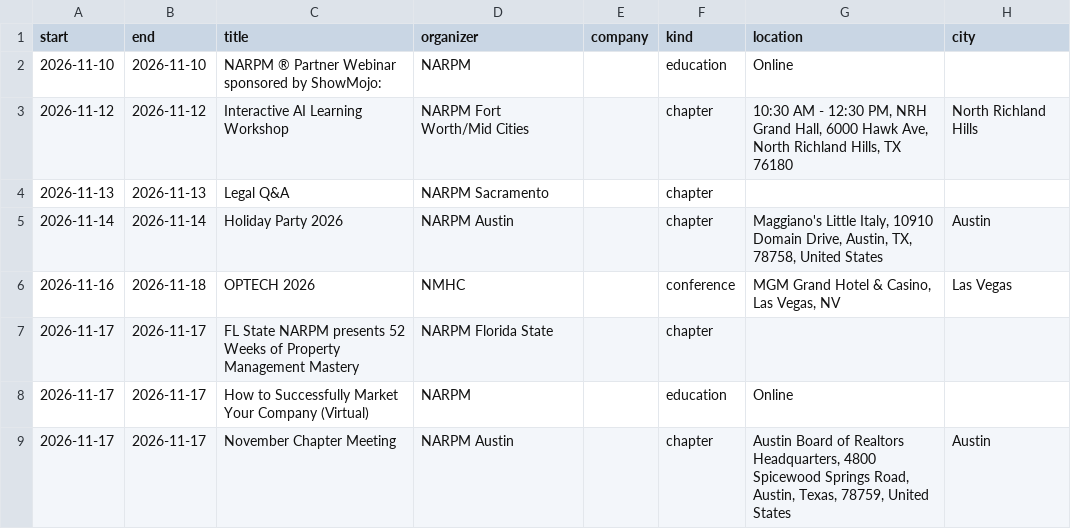
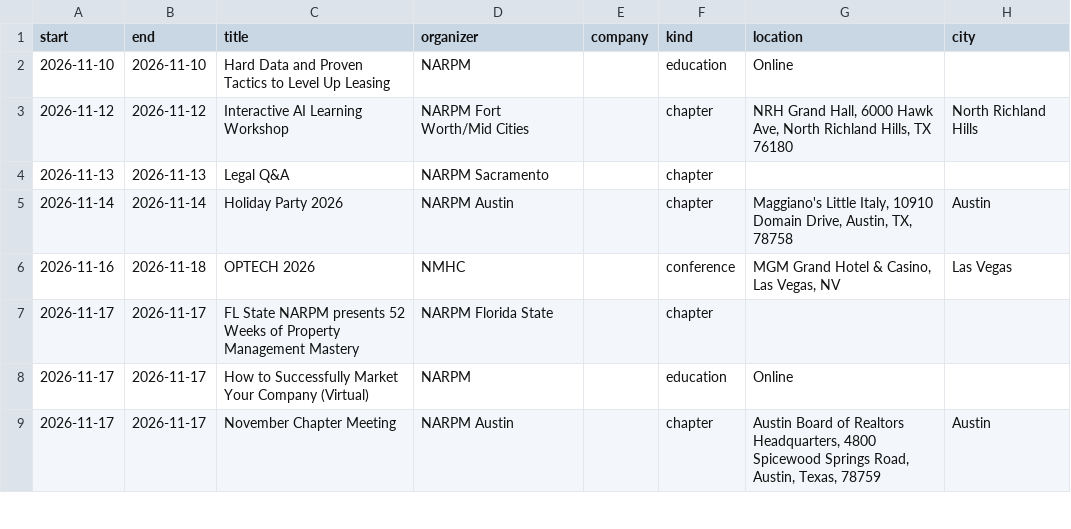
Before and after one commit to eh2homes-dot/syndeo-jobsearch, a CSV file: output/2026-11-10/events.csv, drawn as a sheet; only a part is shown; the diff covers the shown part only; the diff names each change by its address in the sheet, - before the commit and + after, or states it on an @@ line.

```diff
--- a/output/2026-11-10/events.csv
+++ b/output/2026-11-10/events.csv
-C2 (title): NARPM ® Partner Webinar sponsored by ShowMojo:
+C2 (title): Hard Data and Proven Tactics to Level Up Leasing
-G3 (location): 10:30 AM - 12:30 PM, NRH Grand…
+G3 (location): NRH Grand…
-G5 (location): …Austin, TX, 78758, United States
+G5 (location): …Austin, TX, 78758
-G9 (location): …Austin, Texas, 78759, United States
+G9 (location): …Austin, Texas, 78759
```
Also changed, not shown: 5 added rows, 7 removed rows and 23 edited cells elsewhere in this file, output/2026-11-10/events_sources.csv, 6 other files.
